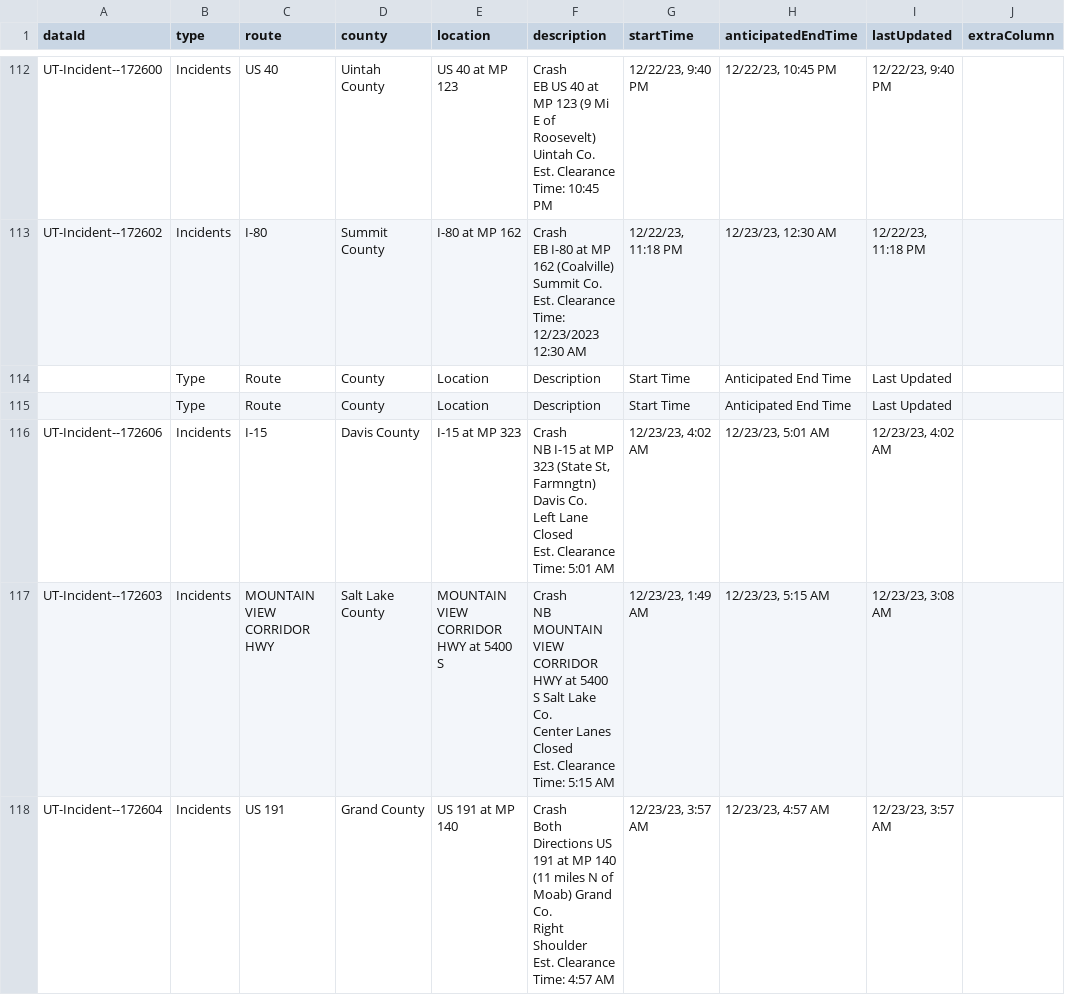
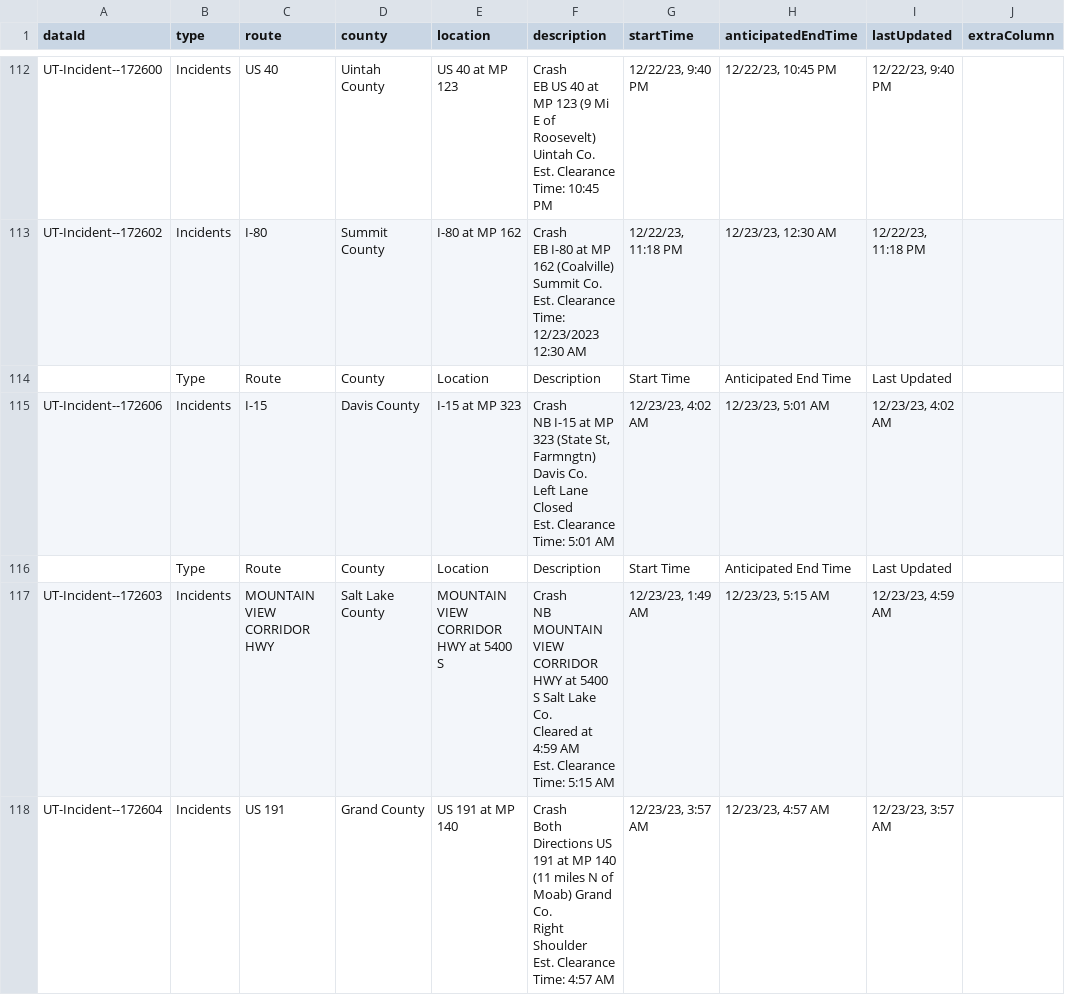
Before and after one commit to evanapplegate/evanapplegate.github.io, a CSV file: traffic_incidents_map/incidents.csv, drawn as a sheet; only a part is shown, gaps mark what is left out; ↵ is a line break in a cell; the diff names each change by its address in the sheet, - before the commit and + after, or states it on an @@ line.

```diff
--- a/traffic_incidents_map/incidents.csv
+++ b/traffic_incidents_map/incidents.csv
@@ row 116 moved to row 115: UT-Incident--172606 @@
-F117 (description): …Lake Co. ↵ Center Lanes Closed ↵ Est. Clearance…
+F117 (description): …Lake Co. ↵ Cleared at 4:59 AM ↵ Est. Clearance…
-I117 (lastUpdated): 12/23/23, 3:08 AM
+I117 (lastUpdated): 12/23/23, 4:59 AM
```
